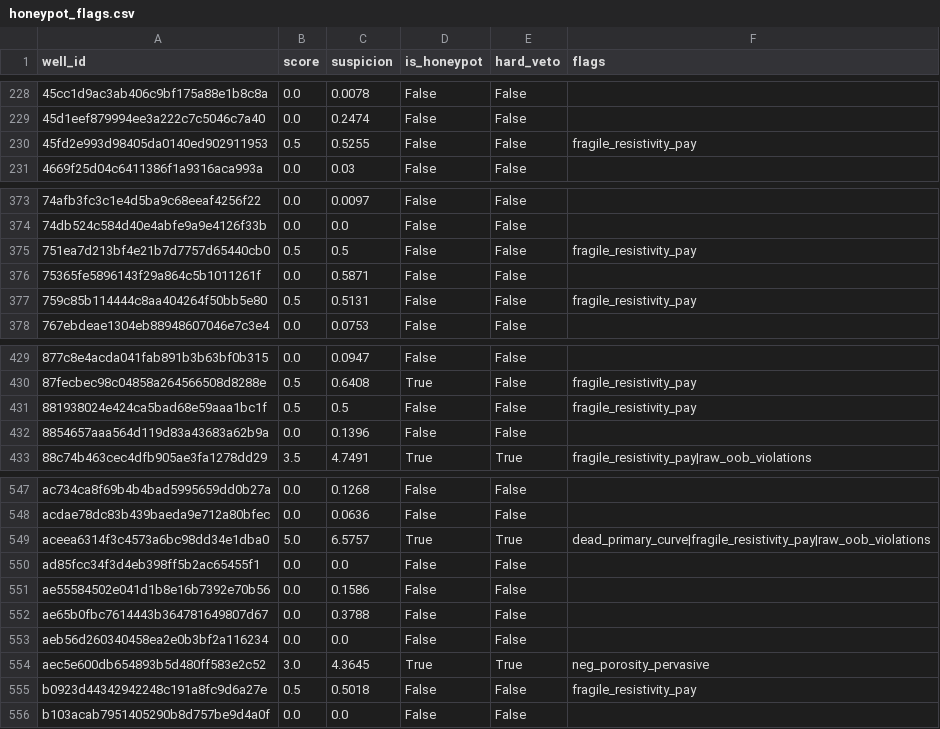
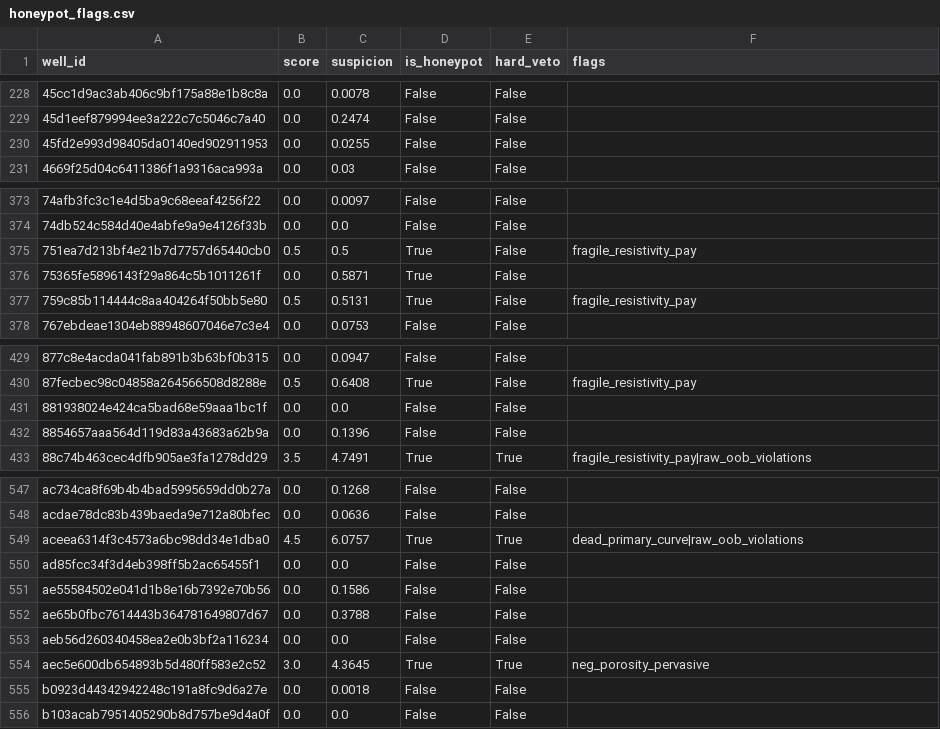
Before and after one commit to gems-fn123/think-onwards-no-second-guessing, a CSV file: outputs/qc_reports/honeypot_flags.csv, drawn as a sheet; only a part is shown, gaps mark what is left out; the diff covers the shown part only.

```diff
--- a/outputs/qc_reports/honeypot_flags.csv
+++ b/outputs/qc_reports/honeypot_flags.csv
@@ -229,3 +229,3 @@ well_id,score,suspicion,is_honeypot,hard_veto,flags
 45d1eef879994ee3a222c7c5046c7a40,0.0,0.2474,False,False,
-45fd2e993d98405da0140ed902911953,0.5,0.5255,False,False,fragile_resistivity_pay
+45fd2e993d98405da0140ed902911953,0.0,0.0255,False,False,
 4669f25d04c6411386f1a9316aca993a,0.0,0.03,False,False,
@@ -374,5 +374,5 @@ well_id,score,suspicion,is_honeypot,hard_veto,flags
 74db524c584d40e4abfe9a9e4126f33b,0.0,0.0,False,False,
-751ea7d213bf4e21b7d7757d65440cb0,0.5,0.5,False,False,fragile_resistivity_pay
-75365fe5896143f29a864c5b1011261f,0.0,0.5871,False,False,
-759c85b114444c8aa404264f50bb5e80,0.5,0.5131,False,False,fragile_resistivity_pay
+751ea7d213bf4e21b7d7757d65440cb0,0.5,0.5,True,False,fragile_resistivity_pay
+75365fe5896143f29a864c5b1011261f,0.0,0.5871,True,False,
+759c85b114444c8aa404264f50bb5e80,0.5,0.5131,True,False,fragile_resistivity_pay
 767ebdeae1304eb88948607046e7c3e4,0.0,0.0753,False,False,
@@ -430,3 +430,3 @@ well_id,score,suspicion,is_honeypot,hard_veto,flags
 87fecbec98c04858a264566508d8288e,0.5,0.6408,True,False,fragile_resistivity_pay
-881938024e424ca5bad68e59aaa1bc1f,0.5,0.5,False,False,fragile_resistivity_pay
+881938024e424ca5bad68e59aaa1bc1f,0.0,0.0,False,False,
 8854657aaa564d119d83a43683a62b9a,0.0,0.1396,False,False,
@@ -548,3 +548,3 @@ ac734ca8f69b4b4bad5995659dd0b27a,0.0,0.1268,False,False,
 acdae78dc83b439baeda9e712a80bfec,0.0,0.0636,False,False,
-aceea6314f3c4573a6bc98dd34e1dba0,5.0,6.5757,True,True,dead_primary_curve|fragile_resistivity_pay|raw_oob_violations
+aceea6314f3c4573a6bc98dd34e1dba0,4.5,6.0757,True,True,dead_primary_curve|raw_oob_violations
 ad85fcc34f3d4eb398ff5b2ac65455f1,0.0,0.0,False,False,
@@ -554,3 +554,3 @@ aeb56d260340458ea2e0b3bf2a116234,0.0,0.0,False,False,
 aec5e600db654893b5d480ff583e2c52,3.0,4.3645,True,True,neg_porosity_pervasive
-b0923d44342942248c191a8fc9d6a27e,0.5,0.5018,False,False,fragile_resistivity_pay
+b0923d44342942248c191a8fc9d6a27e,0.0,0.0018,False,False,
 b103acab7951405290b8d757be9d4a0f,0.0,0.0,False,False,
```
Also changed, not shown: 78 edited cells elsewhere in this file, 18 other files.
